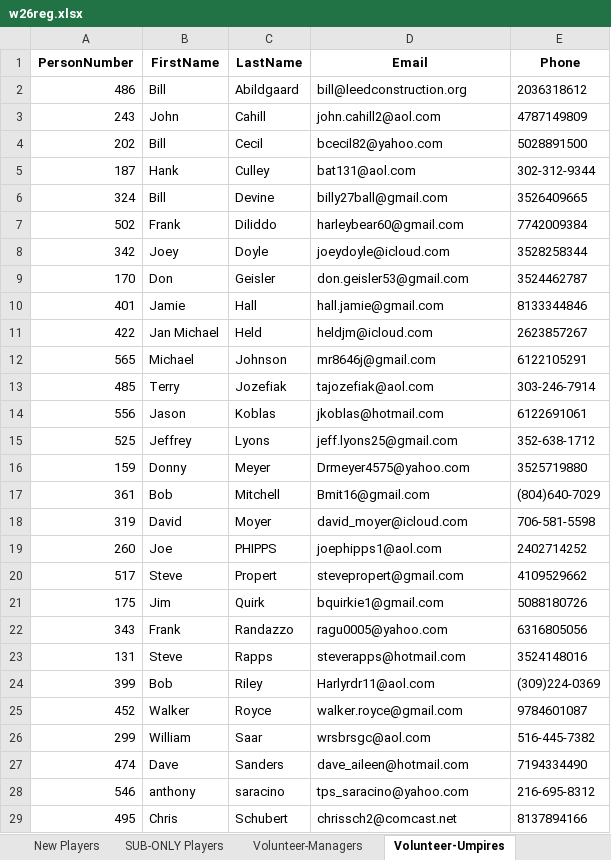
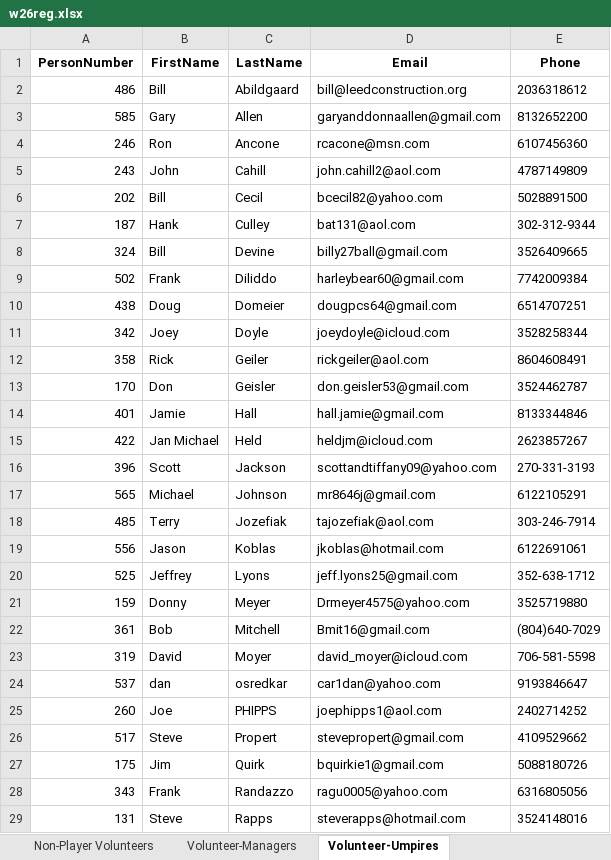
Before and after one commit to JamieHall1962/VillagesD1Softball, an Excel workbook: w26reg.xlsx, sheet Volunteer-Umpires, drawn as a sheet; only a part is shown; the shorter side is filled out with more unchanged rows; values as stored, in another font and other column widths than the file's, no borders; the diff names each change by its address in the sheet, - before the commit and + after, or states it on an @@ line.

```diff
--- a/w26reg.xlsx (sheet Volunteer-Umpires)
+++ b/w26reg.xlsx (sheet Volunteer-Umpires)
+sheet tab: Non-Player Volunteers
+row 3: 585 | Gary | Allen | garyanddonnaallen@gmail.com | 8132652200
+row 4: 246 | Ron | Ancone | rcacone@msn.com | 6107456360
+row 10: 438 | Doug | Domeier | dougpcs64@gmail.com | 6514707251
+row 12: 358 | Rick | Geiler | rickgeiler@aol.com | 8604608491
+row 16: 396 | Scott | Jackson | scottandtiffany09@yahoo.com | 270-331-3193
+row 24: 537 | dan | osredkar | car1dan@yahoo.com | 9193846647
```
Also changed, not shown: sheet Raw Cleaned, sheet Contact Sheet, sheet full_time_players, sheet New Players, sheet SUB-ONLY Players, sheet Volunteer-Scorekeepers, 1 more sheet, 8 other files.
